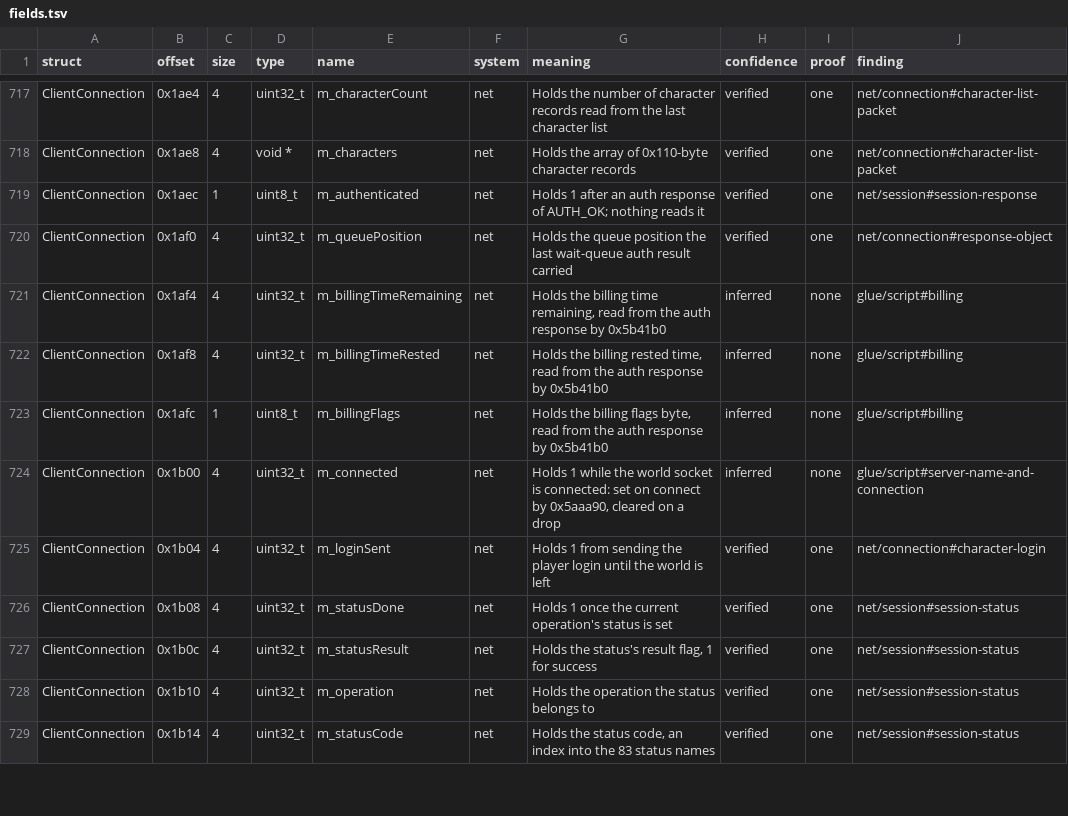
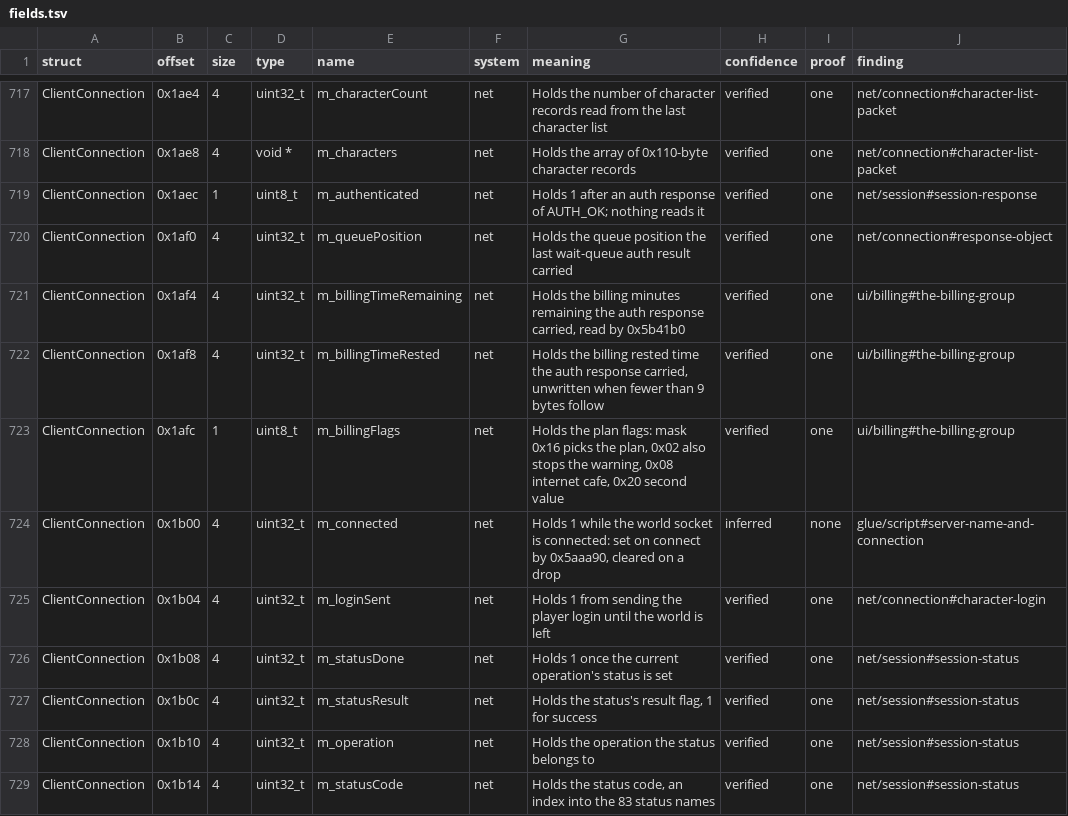
Before and after one commit to bretharte89/benilla-re, a TSV file: symbols/fields.tsv, drawn as a sheet; only a part is shown, gaps mark what is left out.

```diff
--- a/symbols/fields.tsv
+++ b/symbols/fields.tsv
@@ -720,5 +720,5 @@ ClientConnection	0x1aec	1	uint8_t	m_authenticated	net	Holds 1 after an auth resp
 ClientConnection	0x1af0	4	uint32_t	m_queuePosition	net	Holds the queue position the last wait-queue auth result carried	verified	one	net/connection#response-object
-ClientConnection	0x1af4	4	uint32_t	m_billingTimeRemaining	net	Holds the billing time remaining, read from the auth response by 0x5b41b0	inferred	none	glue/script#billing
-ClientConnection	0x1af8	4	uint32_t	m_billingTimeRested	net	Holds the billing rested time, read from the auth response by 0x5b41b0	inferred	none	glue/script#billing
-ClientConnection	0x1afc	1	uint8_t	m_billingFlags	net	Holds the billing flags byte, read from the auth response by 0x5b41b0	inferred	none	glue/script#billing
+ClientConnection	0x1af4	4	uint32_t	m_billingTimeRemaining	net	Holds the billing minutes remaining the auth response carried, read by 0x5b41b0	verified	one	ui/billing#the-billing-group
+ClientConnection	0x1af8	4	uint32_t	m_billingTimeRested	net	Holds the billing rested time the auth response carried, unwritten when fewer than 9 bytes follow	verified	one	ui/billing#the-billing-group
+ClientConnection	0x1afc	1	uint8_t	m_billingFlags	net	Holds the plan flags: mask 0x16 picks the plan, 0x02 also stops the warning, 0x08 internet cafe, 0x20 second value	verified	one	ui/billing#the-billing-group
 ClientConnection	0x1b00	4	uint32_t	m_connected	net	Holds 1 while the world socket is connected: set on connect by 0x5aaa90, cleared on a drop	inferred	none	glue/script#server-name-and-connection
```
Also changed, not shown: symbols/globals.tsv, 9 other files.
